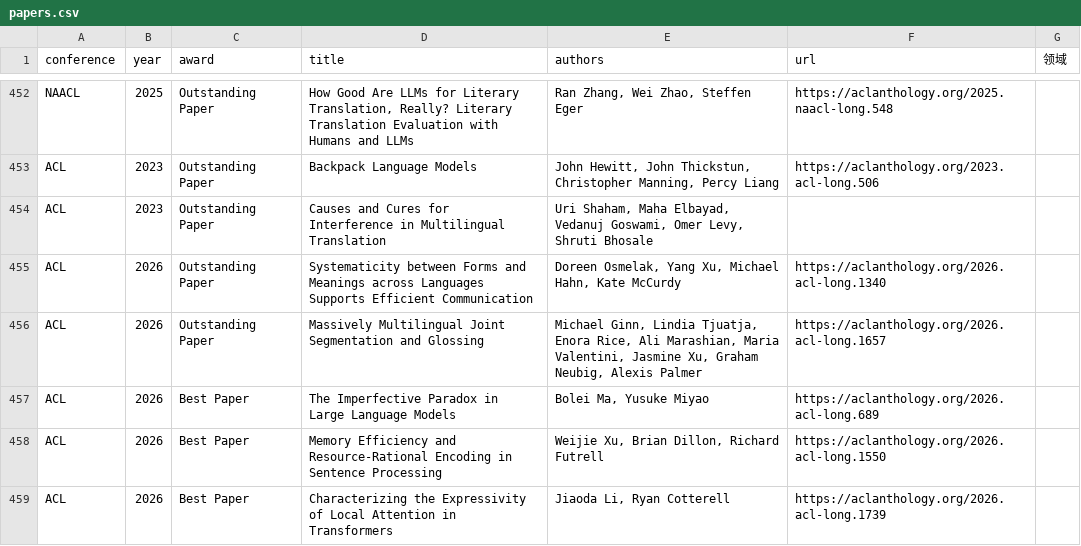
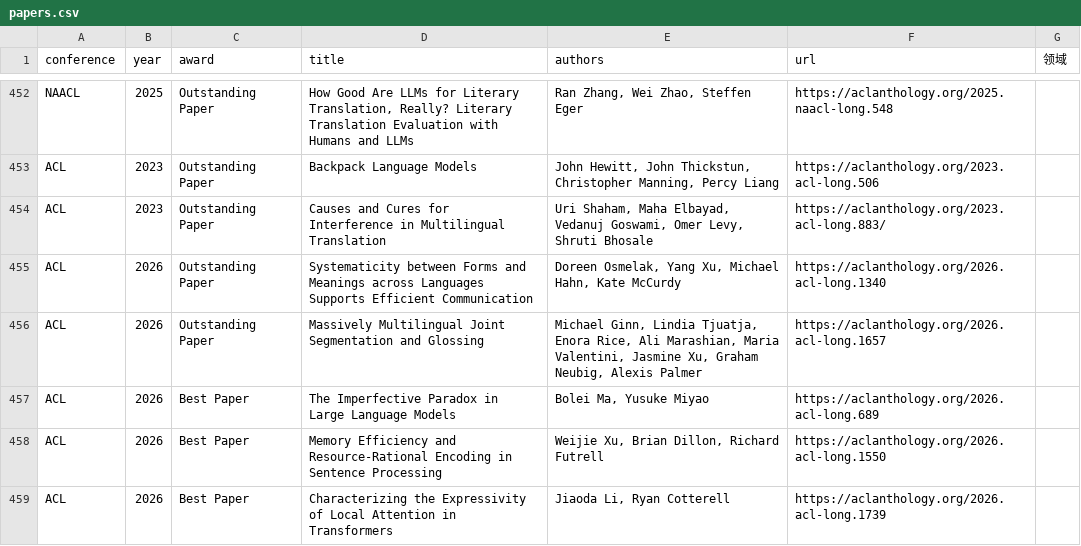
Before and after one commit to zxh-git6/AI-Best-Paper2022-2026, a CSV file: data/papers.csv, drawn as a sheet; only a part is shown, gaps mark what is left out; the diff covers the shown part only.

```diff
--- a/data/papers.csv
+++ b/data/papers.csv
@@ -453,3 +453,3 @@ NAACL,2025,Outstanding Paper,"How Good Are LLMs for Literary Translation, Really
 ACL,2023,Outstanding Paper,Backpack Language Models,"John Hewitt, John Thickstun, Christopher Manning, Percy Liang",https://aclanthology.org/2023.acl-long.506,
-ACL,2023,Outstanding Paper,Causes and Cures for Interference in Multilingual Translation,"Uri Shaham, Maha Elbayad, Vedanuj Goswami, Omer Levy, Shruti Bhosale",,
+ACL,2023,Outstanding Paper,Causes and Cures for Interference in Multilingual Translation,"Uri Shaham, Maha Elbayad, Vedanuj Goswami, Omer Levy, Shruti Bhosale",https://aclanthology.org/2023.acl-long.883/,
 ACL,2026,Outstanding Paper,Systematicity between Forms and Meanings across Languages Supports Efficient Communication,"Doreen Osmelak, Yang Xu, Michael Hahn, Kate McCurdy",https://aclanthology.org/2026.acl-long.1340,
```
Also changed, not shown: 4 added rows and 18 edited cells elsewhere in this file, 2 other files.
